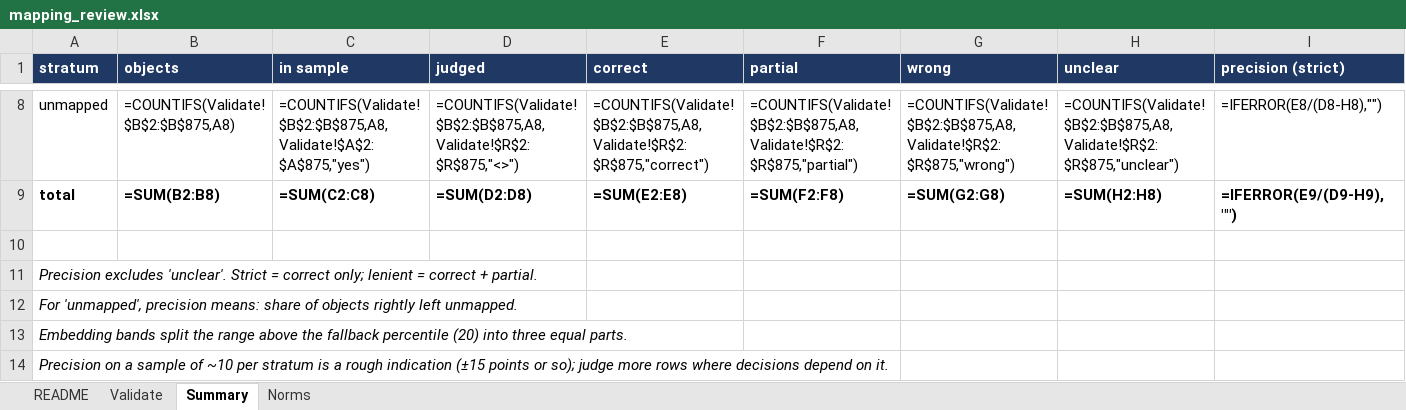
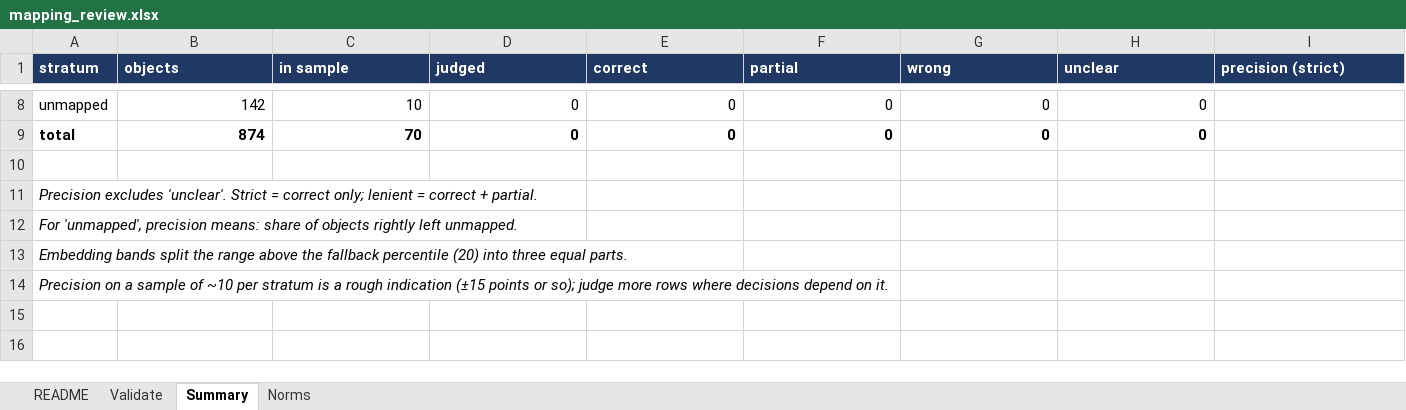
Before and after one commit to CKaniklides/AI-Legislation-Analysis, an Excel workbook: data/conflict/object/validation/mapping_review.xlsx, sheet Summary, drawn as a sheet; only a part is shown, gaps mark what is left out; values as stored, in another font and other column widths than the file's, no borders; formulas without a stored value are shown as written; the diff covers the shown part only; the diff names each change by its address in the sheet, - before the commit and + after, or states it on an @@ line.

```diff
--- a/data/conflict/object/validation/mapping_review.xlsx (sheet Summary)
+++ b/data/conflict/object/validation/mapping_review.xlsx (sheet Summary)
-B8 (objects): =COUNTIFS(Validate!$B$2:$B$875,A8)
+B8 (objects): 142
-C8 (in sample): =COUNTIFS(Validate!$B$2:$B$875,A8,Validate!$A$2:$A$875,"yes")
+C8 (in sample): 10
-D8 (judged): =COUNTIFS(Validate!$B$2:$B$875,A8,Validate!$R$2:$R$875,"<>")
+D8 (judged): 0
-E8 (correct): =COUNTIFS(Validate!$B$2:$B$875,A8,Validate!$R$2:$R$875,"correct")
+E8 (correct): 0
-F8 (partial): =COUNTIFS(Validate!$B$2:$B$875,A8,Validate!$R$2:$R$875,"partial")
+F8 (partial): 0
-G8 (wrong): =COUNTIFS(Validate!$B$2:$B$875,A8,Validate!$R$2:$R$875,"wrong")
+G8 (wrong): 0
-H8 (unclear): =COUNTIFS(Validate!$B$2:$B$875,A8,Validate!$R$2:$R$875,"unclear")
+H8 (unclear): 0
-I8 (precision (strict)): =IFERROR(E8/(D8-H8),"")
+I8 (precision (strict)): (empty)
-B9 (objects): =SUM(B2:B8)
+B9 (objects): 874
-C9 (in sample): =SUM(C2:C8)
+C9 (in sample): 70
-D9 (judged): =SUM(D2:D8)
+D9 (judged): 0
-E9 (correct): =SUM(E2:E8)
+E9 (correct): 0
-F9 (partial): =SUM(F2:F8)
+F9 (partial): 0
-G9 (wrong): =SUM(G2:G8)
+G9 (wrong): 0
-H9 (unclear): =SUM(H2:H8)
+H9 (unclear): 0
-I9 (precision (strict)): =IFERROR(E9/(D9-H9),"")
+I9 (precision (strict)): (empty)
```
Also changed, not shown: 56 edited cells elsewhere in this sheet, sheet Validate, sheet README, data/conflict/object/validation/pair_review.xlsx, 13 other files.
